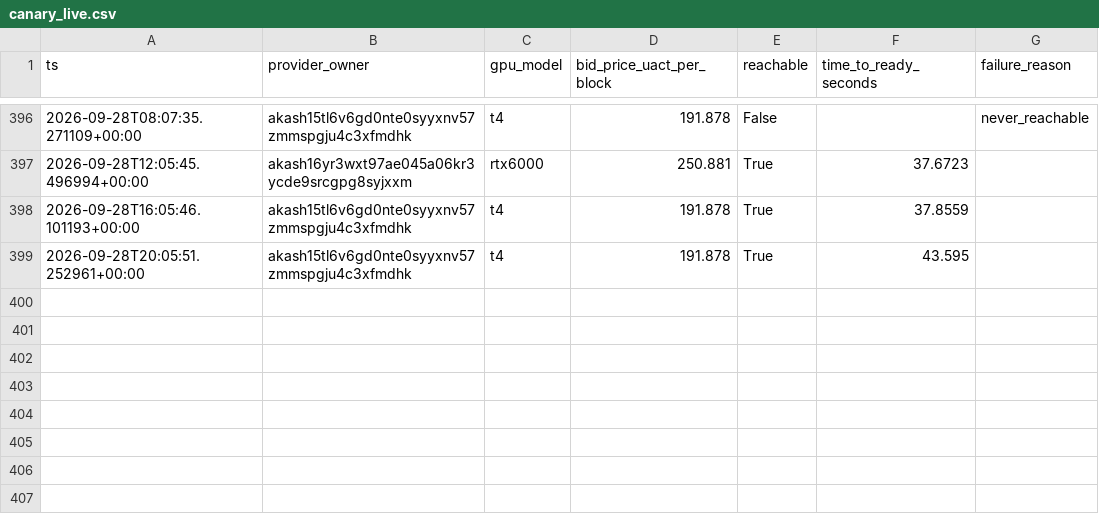
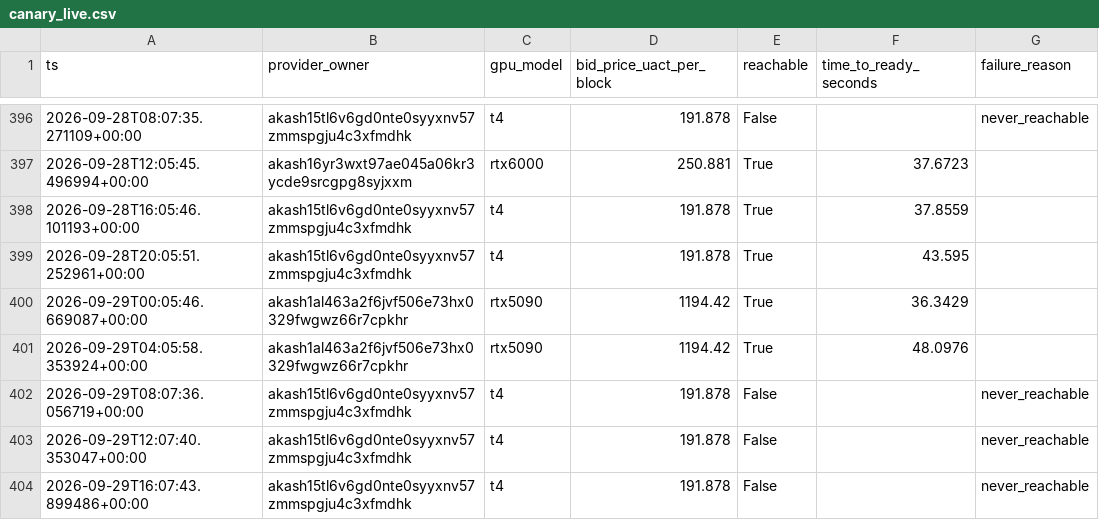
Before and after one commit to themailman05/shoestring, a CSV file: data/canary_live.csv, drawn as a sheet; only a part is shown, gaps mark what is left out.

```diff
--- a/data/canary_live.csv
+++ b/data/canary_live.csv
@@ -401 +401,6 @@ ts,provider_owner,gpu_model,bid_price_uact_per_block,reachable,time_to_ready_sec
 2026-09-28T20:05:51.252961+00:00,akash15tl6v6gd0nte0syyxnv57zmmspgju4c3xfmdhk,t4,191.878,True,43.595,
+2026-09-29T00:05:46.669087+00:00,akash1al463a2f6jvf506e73hx0329fwgwz66r7cpkhr,rtx5090,1194.42,True,36.3429,
+2026-09-29T04:05:58.353924+00:00,akash1al463a2f6jvf506e73hx0329fwgwz66r7cpkhr,rtx5090,1194.42,True,48.0976,
+2026-09-29T08:07:36.056719+00:00,akash15tl6v6gd0nte0syyxnv57zmmspgju4c3xfmdhk,t4,191.878,False,,never_reachable
+2026-09-29T12:07:40.353047+00:00,akash15tl6v6gd0nte0syyxnv57zmmspgju4c3xfmdhk,t4,191.878,False,,never_reachable
+2026-09-29T16:07:43.899486+00:00,akash15tl6v6gd0nte0syyxnv57zmmspgju4c3xfmdhk,t4,191.878,False,,never_reachable
```
